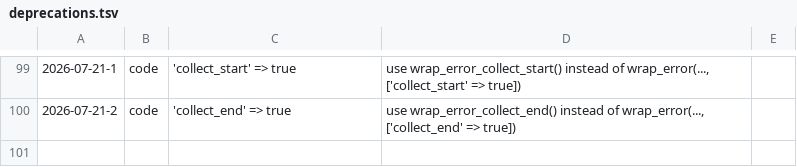
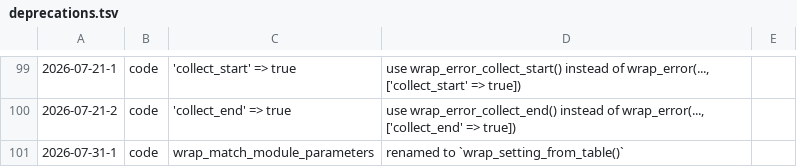
Before and after one commit to koenige/zzwrap, a TSV file: configuration/deprecations.tsv, drawn as a sheet; only a part is shown, gaps mark what is left out.

Commit message:
setting/match: rename functions wrap_match_module_parameters() to wrap_setting_from_table(), wrap_match_page_parameters() to wrap_setting_from_page() to show what they are really doing, move to setting.inc.php

```diff
--- a/configuration/deprecations.tsv
+++ b/configuration/deprecations.tsv
@@ -100 +100,2 @@
 2026-07-21-2	code	'collect_end' => true	use wrap_error_collect_end() instead of wrap_error(..., ['collect_end' => true])
+2026-07-31-1	code	wrap_match_module_parameters	renamed to `wrap_setting_from_table()`
```
Also changed, not shown: 2 other files.
